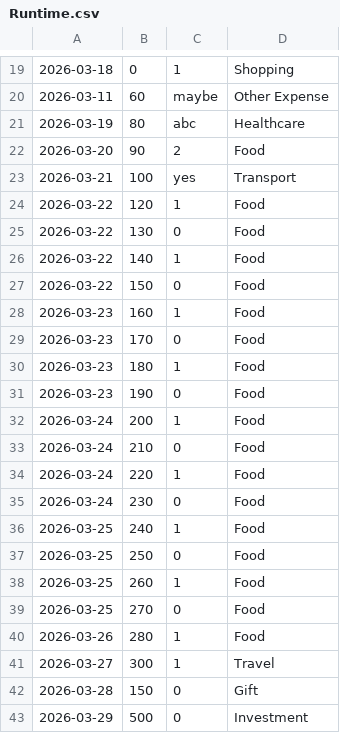
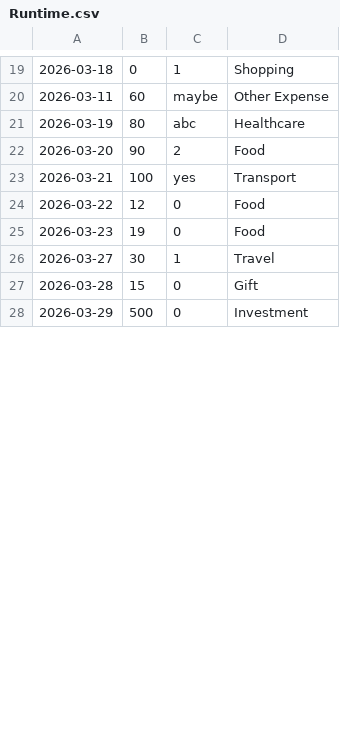
Before and after one commit to jialin-uwo/Financial-Ledger-Cpp, a CSV file: Runtime.csv, drawn as a sheet; only a part is shown, gaps mark what is left out; the diff covers the shown part only.

```diff
--- a/Runtime.csv
+++ b/Runtime.csv
@@ -23,21 +23,6 @@
 2026-03-21,100,yes,Transport
-2026-03-22,120,1,Food
-2026-03-22,130,0,Food
-2026-03-22,140,1,Food
-2026-03-22,150,0,Food
-2026-03-23,160,1,Food
-2026-03-23,170,0,Food
-2026-03-23,180,1,Food
-2026-03-23,190,0,Food
-2026-03-24,200,1,Food
-2026-03-24,210,0,Food
-2026-03-24,220,1,Food
-2026-03-24,230,0,Food
-2026-03-25,240,1,Food
-2026-03-25,250,0,Food
-2026-03-25,260,1,Food
-2026-03-25,270,0,Food
-2026-03-26,280,1,Food
-2026-03-27,300,1,Travel
-2026-03-28,150,0,Gift
+2026-03-22,12,0,Food
+2026-03-23,19,0,Food
+2026-03-27,30,1,Travel
+2026-03-28,15,0,Gift
 2026-03-29,500,0,Investment
```
Also changed, not shown: 23 removed rows and 2 edited cells elsewhere in this file, categories.csv, 5 other files.
